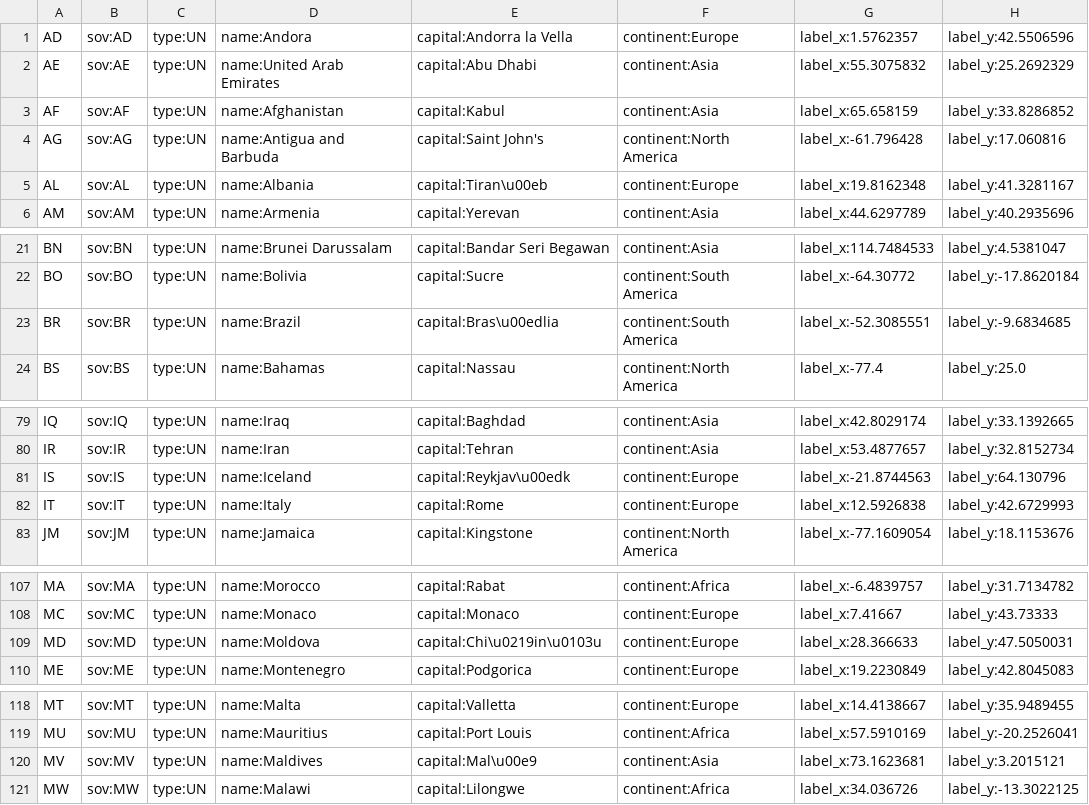
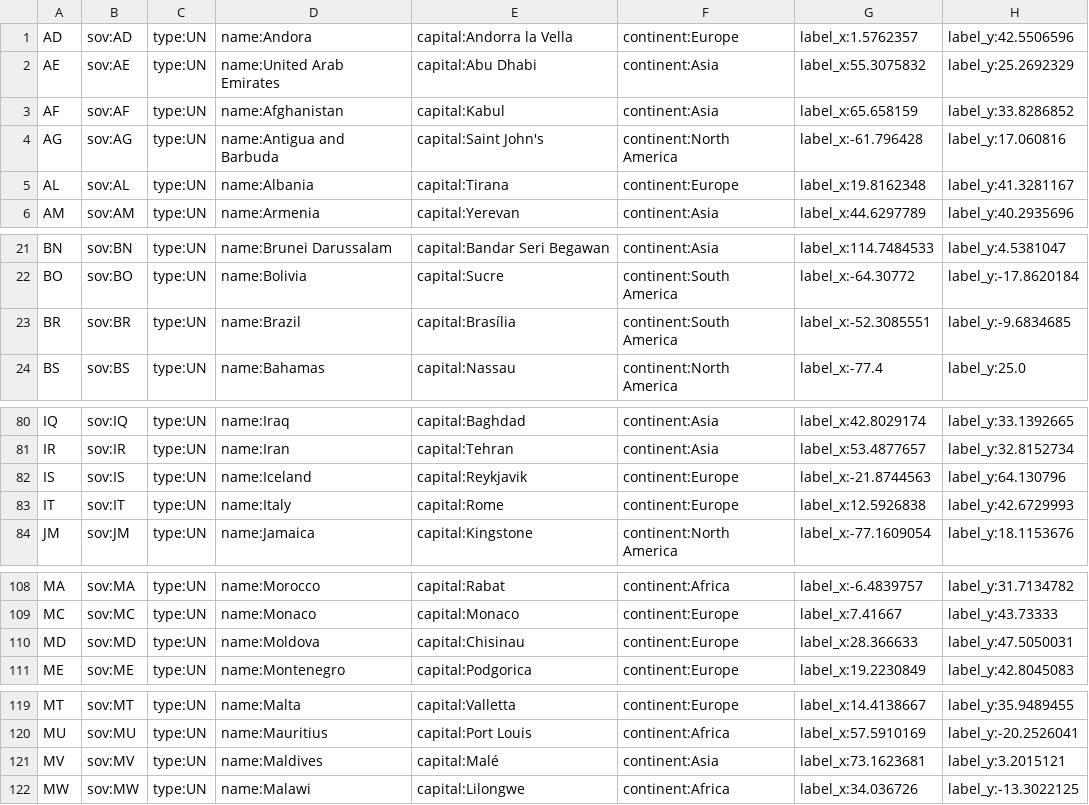
Before and after one commit to mksvrcek/world-geojson, a CSV file: update.csv, drawn as a sheet; only a part is shown, gaps mark what is left out; the diff covers the shown part only.

```diff
--- a/update.csv
+++ b/update.csv
@@ -4,3 +4,3 @@ AF,sov:AF,type:UN,name:Afghanistan,capital:Kabul,continent:Asia,label_x:65.65815
 AG,sov:AG,type:UN,name:Antigua and Barbuda,capital:Saint John's,continent:North America,label_x:-61.796428,label_y:17.060816
-AL,sov:AL,type:UN,name:Albania,capital:Tiran\u00eb,continent:Europe,label_x:19.8162348,label_y:41.3281167
+AL,sov:AL,type:UN,name:Albania,capital:Tirana,continent:Europe,label_x:19.8162348,label_y:41.3281167
 AM,sov:AM,type:UN,name:Armenia,capital:Yerevan,continent:Asia,label_x:44.6297789,label_y:40.2935696
@@ -22,3 +22,3 @@ BN,sov:BN,type:UN,name:Brunei Darussalam,capital:Bandar Seri Begawan,continent:A
 BO,sov:BO,type:UN,name:Bolivia,capital:Sucre,continent:South America,label_x:-64.30772,label_y:-17.8620184
-BR,sov:BR,type:UN,name:Brazil,capital:Bras\u00edlia,continent:South America,label_x:-52.3085551,label_y:-9.6834685
+BR,sov:BR,type:UN,name:Brazil,capital:Brasília,continent:South America,label_x:-52.3085551,label_y:-9.6834685
 BS,sov:BS,type:UN,name:Bahamas,capital:Nassau,continent:North America,label_x:-77.4,label_y:25.0
@@ -80,3 +81,3 @@ IQ,sov:IQ,type:UN,name:Iraq,capital:Baghdad,continent:Asia,label_x:42.8029174,la
 IR,sov:IR,type:UN,name:Iran,capital:Tehran,continent:Asia,label_x:53.4877657,label_y:32.8152734
-IS,sov:IS,type:UN,name:Iceland,capital:Reykjav\u00edk,continent:Europe,label_x:-21.8744563,label_y:64.130796
+IS,sov:IS,type:UN,name:Iceland,capital:Reykjavik,continent:Europe,label_x:-21.8744563,label_y:64.130796
 IT,sov:IT,type:UN,name:Italy,capital:Rome,continent:Europe,label_x:12.5926838,label_y:42.6729993
@@ -108,3 +109,3 @@ MA,sov:MA,type:UN,name:Morocco,capital:Rabat,continent:Africa,label_x:-6.4839757
 MC,sov:MC,type:UN,name:Monaco,capital:Monaco,continent:Europe,label_x:7.41667,label_y:43.73333
-MD,sov:MD,type:UN,name:Moldova,capital:Chi\u0219in\u0103u,continent:Europe,label_x:28.366633,label_y:47.5050031
+MD,sov:MD,type:UN,name:Moldova,capital:Chisinau,continent:Europe,label_x:28.366633,label_y:47.5050031
 ME,sov:ME,type:UN,name:Montenegro,capital:Podgorica,continent:Europe,label_x:19.2230849,label_y:42.8045083
@@ -119,3 +120,3 @@ MT,sov:MT,type:UN,name:Malta,capital:Valletta,continent:Europe,label_x:14.413866
 MU,sov:MU,type:UN,name:Mauritius,capital:Port Louis,continent:Africa,label_x:57.5910169,label_y:-20.2526041
-MV,sov:MV,type:UN,name:Maldives,capital:Mal\u00e9,continent:Asia,label_x:73.1623681,label_y:3.2015121
+MV,sov:MV,type:UN,name:Maldives,capital:Malé,continent:Asia,label_x:73.1623681,label_y:3.2015121
 MW,sov:MW,type:UN,name:Malawi,capital:Lilongwe,continent:Africa,label_x:34.036726,label_y:-13.3022125
```
Also changed, not shown: 1 added row, 1 removed row and 11 edited cells elsewhere in this file.
